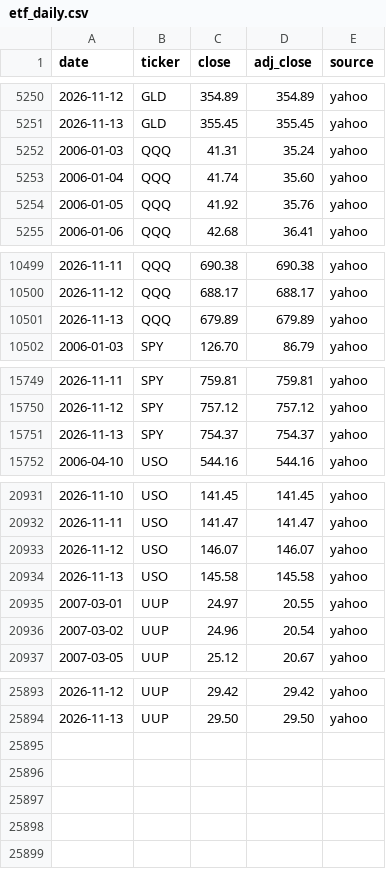
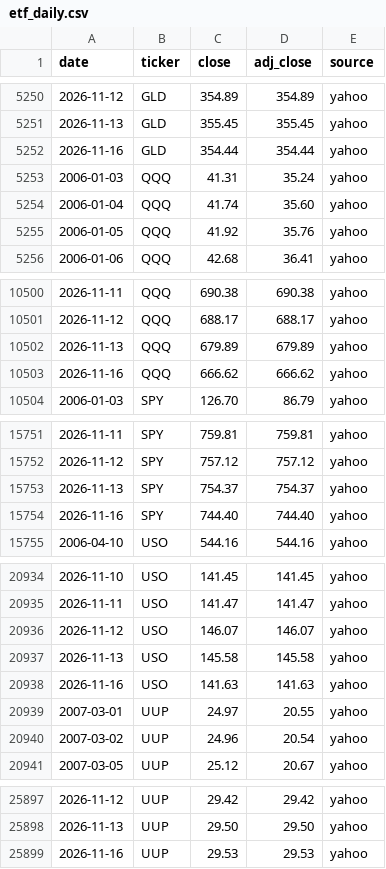
Before and after one commit to Jim-Lohse/investment-lab, a CSV file: data/prices/etf_daily.csv, drawn as a sheet; only a part is shown, gaps mark what is left out; the diff covers the shown part only.

```diff
--- a/data/prices/etf_daily.csv
+++ b/data/prices/etf_daily.csv
@@ -5251,2 +5251,3 @@ date,ticker,close,adj_close,source
 2026-11-13,GLD,355.45,355.45,yahoo
+2026-11-16,GLD,354.44,354.44,yahoo
 2006-01-03,QQQ,41.31,35.24,yahoo
@@ -10501,2 +10502,3 @@ date,ticker,close,adj_close,source
 2026-11-13,QQQ,679.89,679.89,yahoo
+2026-11-16,QQQ,666.62,666.62,yahoo
 2006-01-03,SPY,126.70,86.79,yahoo
@@ -15751,2 +15753,3 @@ date,ticker,close,adj_close,source
 2026-11-13,SPY,754.37,754.37,yahoo
+2026-11-16,SPY,744.40,744.40,yahoo
 2006-04-10,USO,544.16,544.16,yahoo
@@ -20934,2 +20937,3 @@ date,ticker,close,adj_close,source
 2026-11-13,USO,145.58,145.58,yahoo
+2026-11-16,USO,141.63,141.63,yahoo
 2007-03-01,UUP,24.97,20.55,yahoo
@@ -25894 +25898,2 @@ date,ticker,close,adj_close,source
 2026-11-13,UUP,29.50,29.50,yahoo
+2026-11-16,UUP,29.53,29.53,yahoo
```
Also changed, not shown: 30 edited cells elsewhere in this file, data/derived/positioning_weekly.csv, data/flows/gld_holdings.csv, 16 other files.
